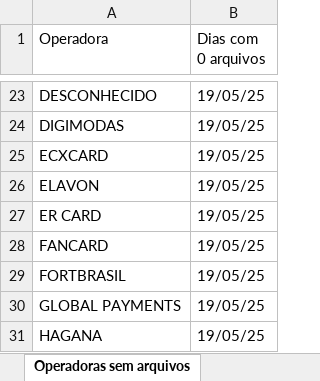
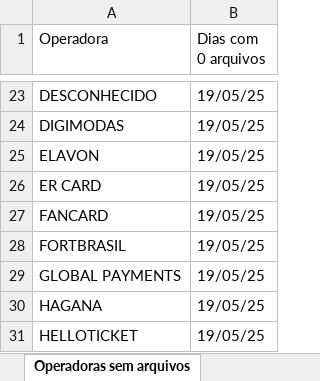
Before and after one commit to Alcir2012/Automation, an Excel workbook: operadoras_sem_arquivos_hoje.xlsx, sheet Operadoras sem arquivos, drawn as a sheet; only a part is shown, gaps mark what is left out; the shorter side is filled out with more unchanged rows; values as stored, in another font and other column widths than the file's, no borders; the diff names each change by its address in the sheet, - before the commit and + after, or states it on an @@ line.

```diff
--- a/operadoras_sem_arquivos_hoje.xlsx (sheet Operadoras sem arquivos)
+++ b/operadoras_sem_arquivos_hoje.xlsx (sheet Operadoras sem arquivos)
-row 25: ECXCARD | 19/05/25
```
Also changed, not shown: 1 other file.
